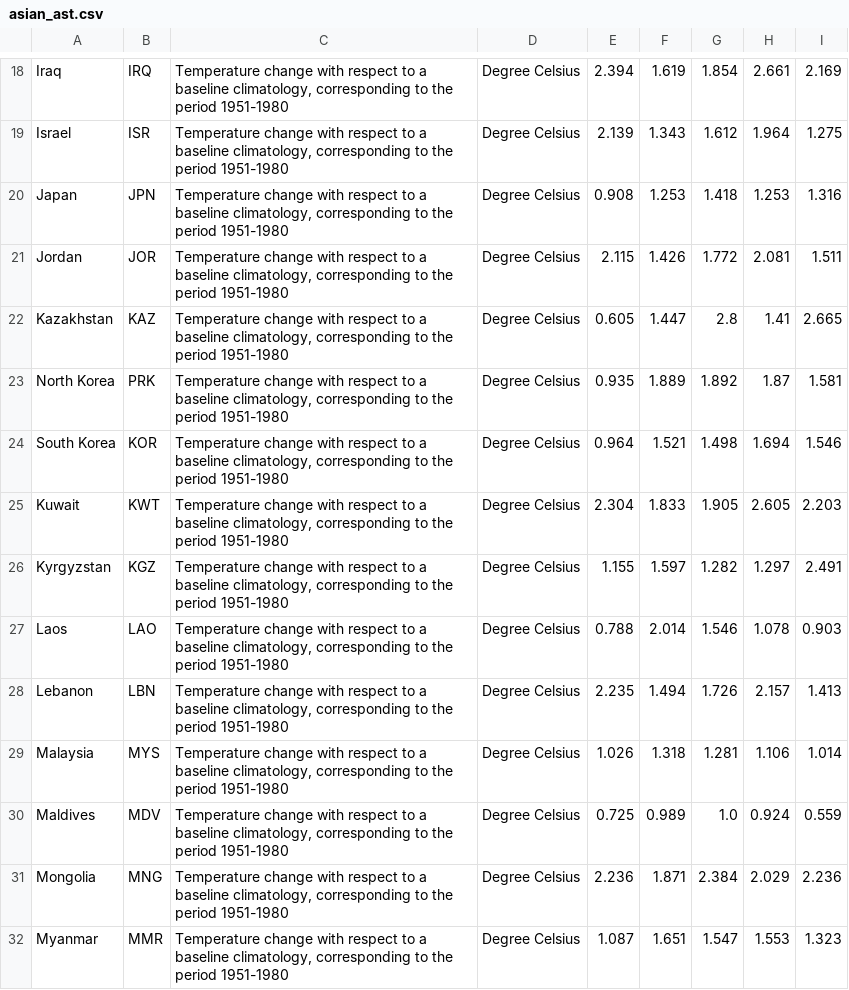
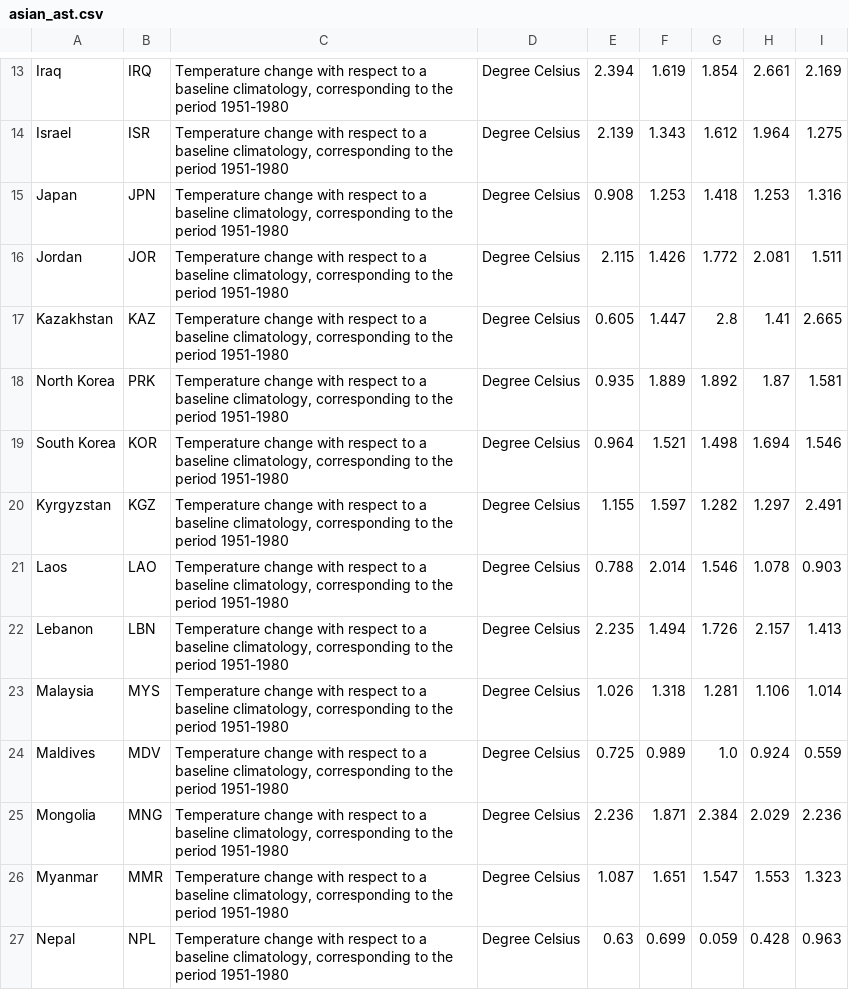
Before and after one commit to thienphucle/DS105.P11_Data_Analysis_And_Visualization, a CSV file: data/preprecessed_data/asian_ast.csv, drawn as a sheet; only a part is shown, gaps mark what is left out; the shorter side is filled out with more unchanged rows; the diff covers the shown part only; the diff names each change by its address in the sheet, - before the commit and + after, or states it on an @@ line.

```diff
--- a/data/preprecessed_data/asian_ast.csv
+++ b/data/preprecessed_data/asian_ast.csv
-row 25: Kuwait | KWT | Temperature change with respect to a baseline climatology, corresponding to the period 1951-1980 | Degree Celsius | 2.304 | 1.833 | 1.905 | 2.605 | 2.203
```
Also changed, not shown: 10 removed rows elsewhere in this file, data/preprecessed_data/asian_cdf.csv, data/preprecessed_data/asian_fac.csv, 10 other files.
